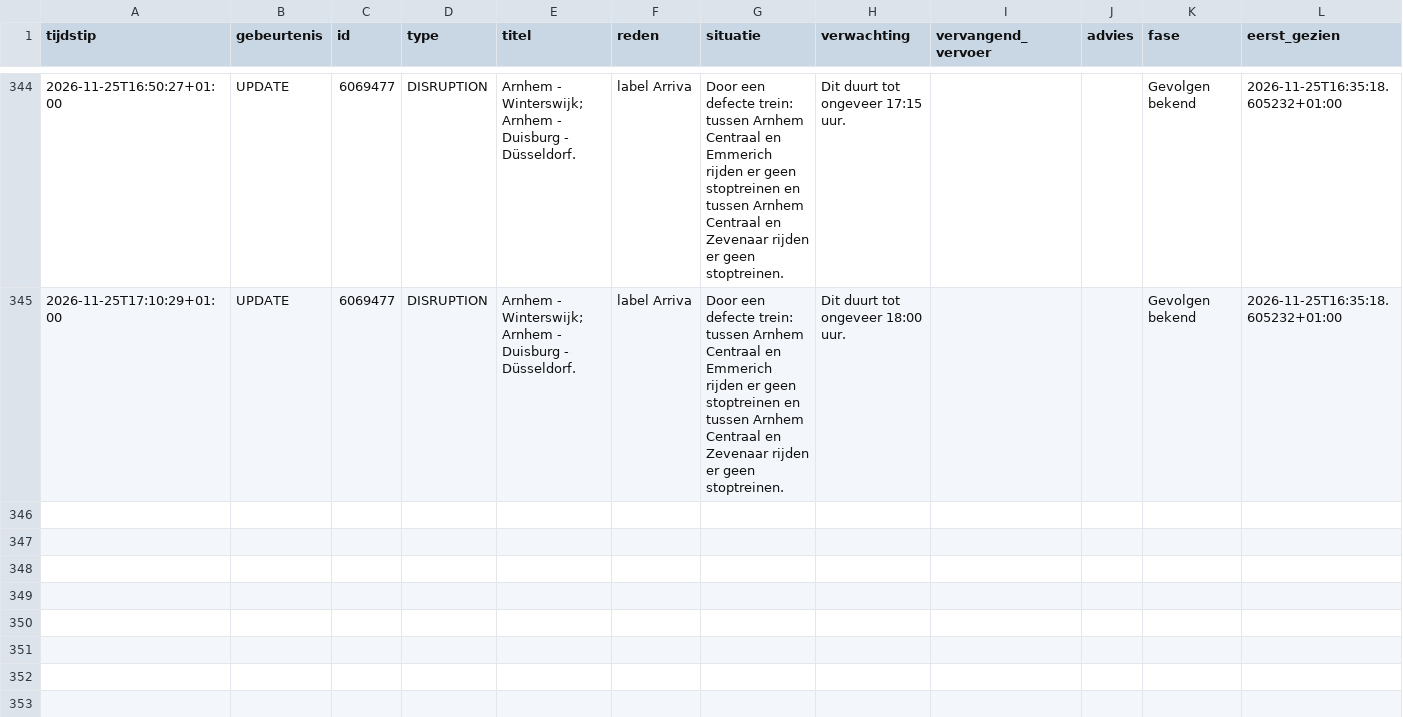
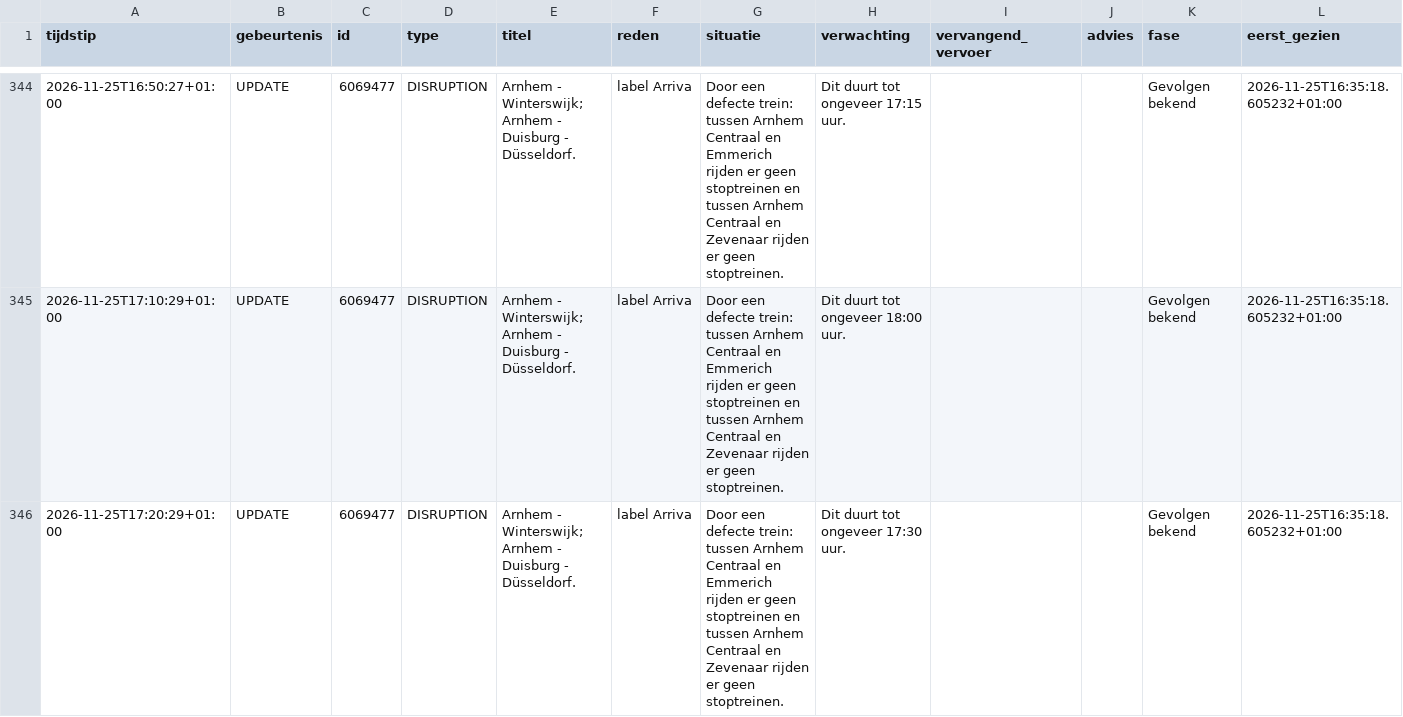
Before and after one commit to ongepland/storingsalert-noord, a CSV file: data/log.csv, drawn as a sheet; only a part is shown, gaps mark what is left out; rows hold the shown columns only; the diff names each change by its address in the sheet, - before the commit and + after, or states it on an @@ line.

```diff
--- a/data/log.csv
+++ b/data/log.csv
+row 346: 2026-11-25T17:20:29+01:00 | UPDATE | 6069477 | DISRUPTION | Arnhem - Winterswijk; Arnhem - Duisburg - Düsseldorf. | label Arriva | Door een defecte trein: tussen Arnhem Centraal en Emmerich rijden er geen stoptreinen en tussen Arnhem Centraal en Zevenaar rijden er geen stoptreinen. | Dit duurt tot ongeveer 17:30 uur. |  |  | Gevolgen bekend | 2026-11-25T16:35:18.605232+01:00
```
Also changed, not shown: 1 other file.
